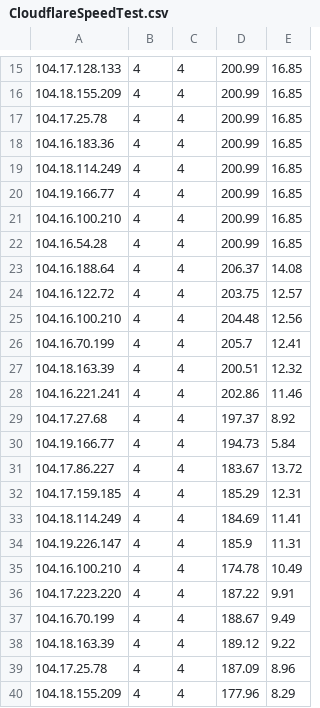
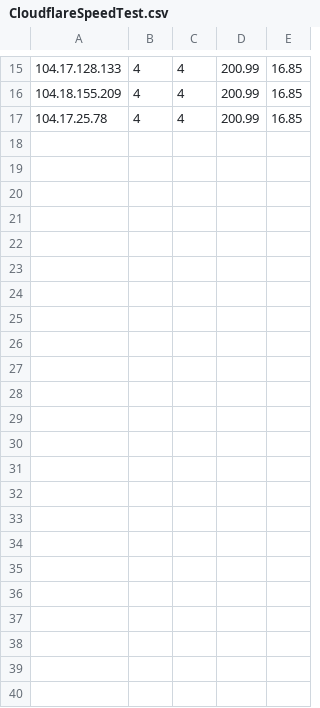
Before and after one commit to cmliu/WorkerVless2sub, a CSV file: CloudflareSpeedTest.csv, drawn as a sheet; only a part is shown, gaps mark what is left out; the diff names each change by its address in the sheet, - before the commit and + after, or states it on an @@ line.

Commit message:
Update CloudflareSpeedTest.csv

```diff
--- a/CloudflareSpeedTest.csv
+++ b/CloudflareSpeedTest.csv
-row 18: 104.16.183.36 | 4 | 4 | 200.99 | 16.85
-row 19: 104.18.114.249 | 4 | 4 | 200.99 | 16.85
-row 20: 104.19.166.77 | 4 | 4 | 200.99 | 16.85
-row 21: 104.16.100.210 | 4 | 4 | 200.99 | 16.85
-row 22: 104.16.54.28 | 4 | 4 | 200.99 | 16.85
-row 23: 104.16.188.64 | 4 | 4 | 206.37 | 14.08
-row 24: 104.16.122.72 | 4 | 4 | 203.75 | 12.57
-row 25: 104.16.100.210 | 4 | 4 | 204.48 | 12.56
-row 26: 104.16.70.199 | 4 | 4 | 205.7 | 12.41
-row 27: 104.18.163.39 | 4 | 4 | 200.51 | 12.32
-row 28: 104.16.221.241 | 4 | 4 | 202.86 | 11.46
-row 29: 104.17.27.68 | 4 | 4 | 197.37 | 8.92
-row 30: 104.19.166.77 | 4 | 4 | 194.73 | 5.84
-row 31: 104.17.86.227 | 4 | 4 | 183.67 | 13.72
-row 32: 104.17.159.185 | 4 | 4 | 185.29 | 12.31
-row 33: 104.18.114.249 | 4 | 4 | 184.69 | 11.41
-row 34: 104.19.226.147 | 4 | 4 | 185.9 | 11.31
-row 35: 104.16.100.210 | 4 | 4 | 174.78 | 10.49
-row 36: 104.17.223.220 | 4 | 4 | 187.22 | 9.91
-row 37: 104.16.70.199 | 4 | 4 | 188.67 | 9.49
-row 38: 104.18.163.39 | 4 | 4 | 189.12 | 9.22
-row 39: 104.17.25.78 | 4 | 4 | 187.09 | 8.96
-row 40: 104.18.155.209 | 4 | 4 | 177.96 | 8.29
```
